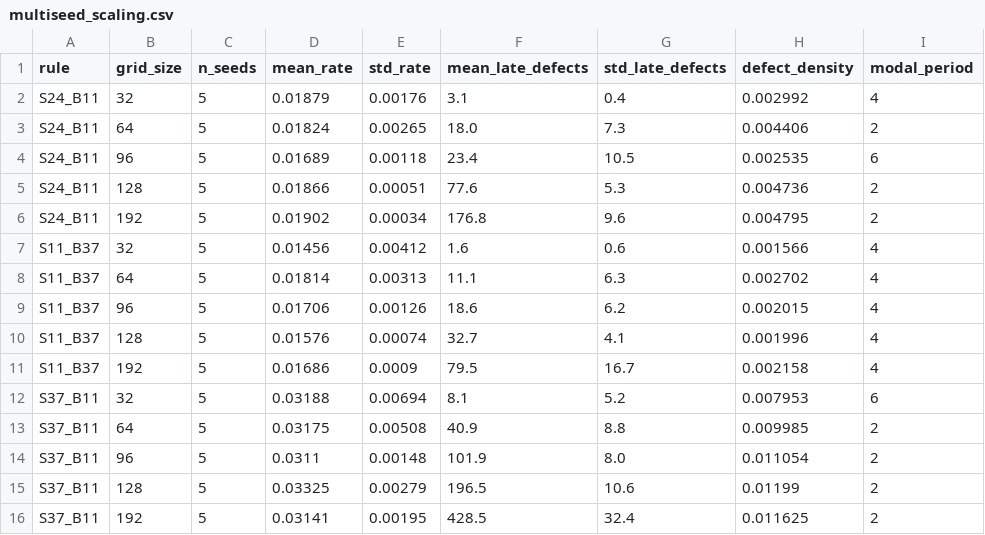
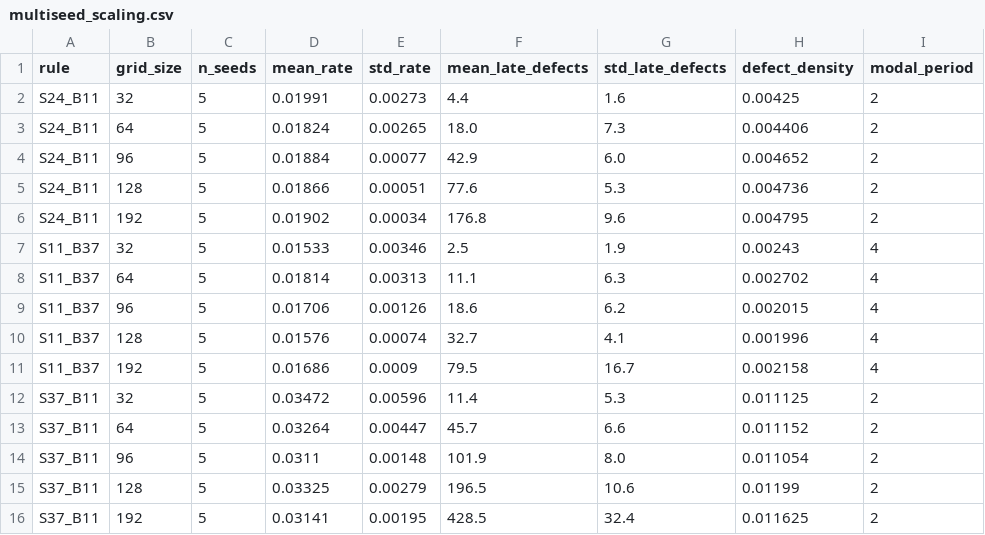
Before and after one commit to zitterbewegung/Winnower, a CSV file: outputs/strengthening_v2/multiseed_scaling.csv, drawn as a sheet.

```diff
--- a/outputs/strengthening_v2/multiseed_scaling.csv
+++ b/outputs/strengthening_v2/multiseed_scaling.csv
@@ -1,8 +1,8 @@
 rule,grid_size,n_seeds,mean_rate,std_rate,mean_late_defects,std_late_defects,defect_density,modal_period
-S24_B11,32,5,0.01879,0.00176,3.1,0.4,0.002992,4
+S24_B11,32,5,0.01991,0.00273,4.4,1.6,0.00425,2
 S24_B11,64,5,0.01824,0.00265,18.0,7.3,0.004406,2
-S24_B11,96,5,0.01689,0.00118,23.4,10.5,0.002535,6
+S24_B11,96,5,0.01884,0.00077,42.9,6.0,0.004652,2
 S24_B11,128,5,0.01866,0.00051,77.6,5.3,0.004736,2
 S24_B11,192,5,0.01902,0.00034,176.8,9.6,0.004795,2
-S11_B37,32,5,0.01456,0.00412,1.6,0.6,0.001566,4
+S11_B37,32,5,0.01533,0.00346,2.5,1.9,0.00243,4
 S11_B37,64,5,0.01814,0.00313,11.1,6.3,0.002702,4
@@ -11,4 +11,4 @@ S11_B37,128,5,0.01576,0.00074,32.7,4.1,0.001996,4
 S11_B37,192,5,0.01686,0.0009,79.5,16.7,0.002158,4
-S37_B11,32,5,0.03188,0.00694,8.1,5.2,0.007953,6
-S37_B11,64,5,0.03175,0.00508,40.9,8.8,0.009985,2
+S37_B11,32,5,0.03472,0.00596,11.4,5.3,0.011125,2
+S37_B11,64,5,0.03264,0.00447,45.7,6.6,0.011152,2
 S37_B11,96,5,0.0311,0.00148,101.9,8.0,0.011054,2
```
Also changed, not shown: outputs/strengthening_v2/autocorrelation_mdl.csv, outputs/strengthening_v2/multi_seed_mdl.csv, 6 other files.
